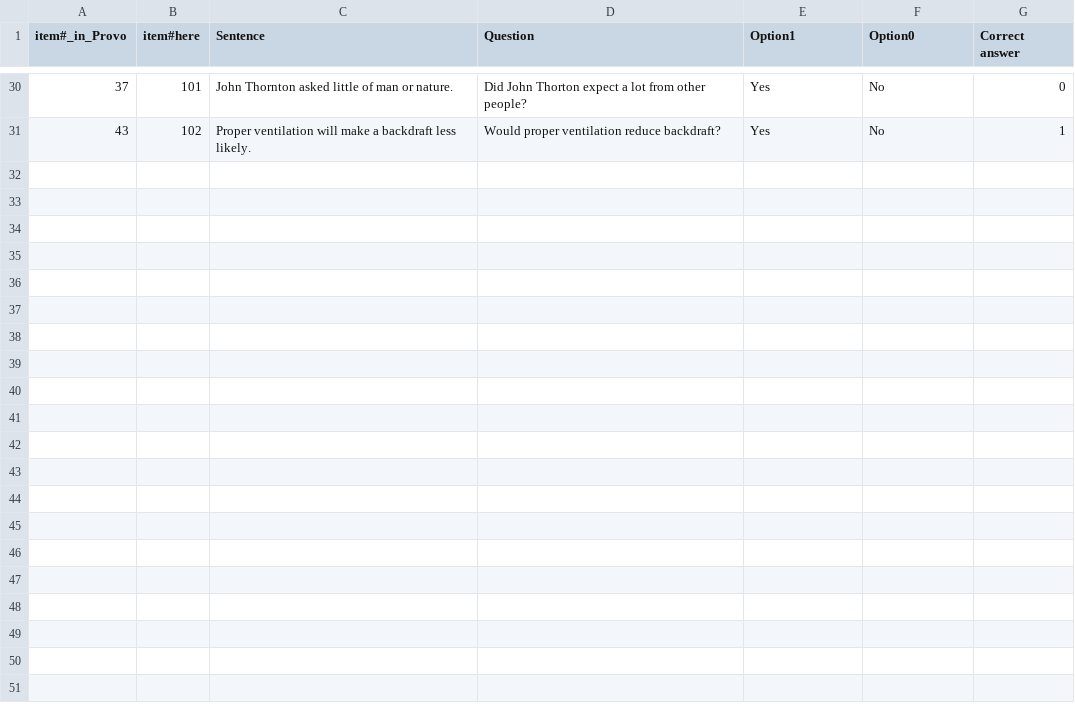
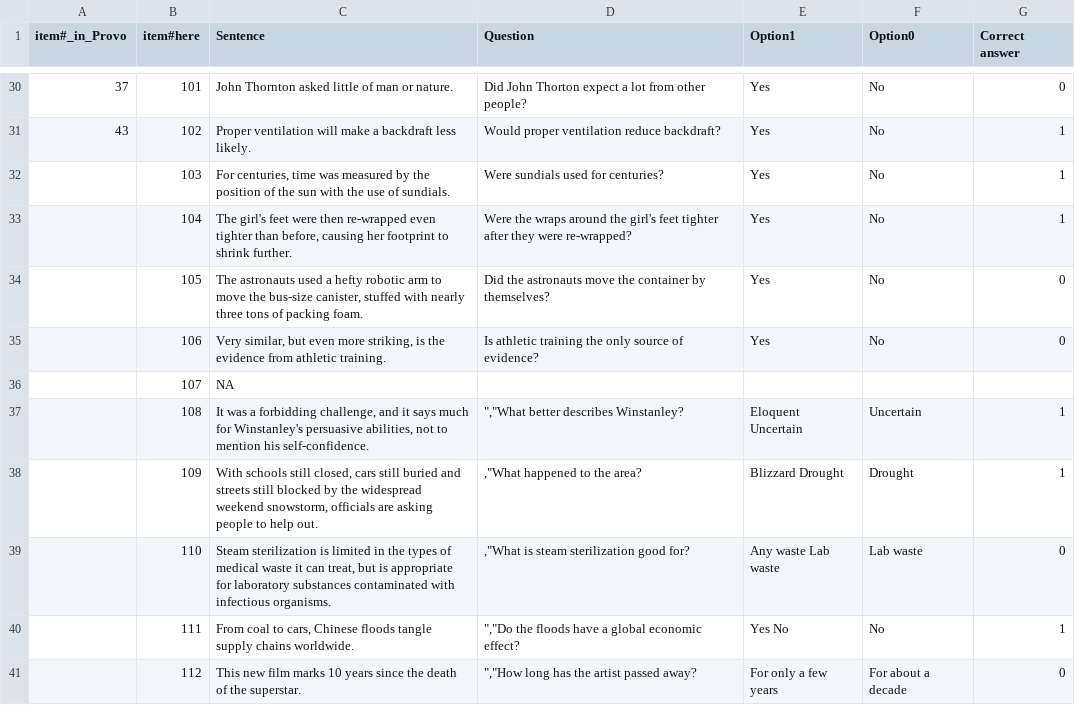
Before and after one commit to caplabnyu/sapbenchmark, a CSV file: Surprisals/data/items_filler.csv, drawn as a sheet; only a part is shown, gaps mark what is left out; the diff names each change by its address in the sheet, - before the commit and + after, or states it on an @@ line.

```diff
--- a/Surprisals/data/items_filler.csv
+++ b/Surprisals/data/items_filler.csv
+row 32:  | 103 | For centuries, time was measured by the position of the sun with the use of sundials. | Were sundials used for centuries? | Yes | No | 1
+row 33:  | 104 | The girl's feet were then re-wrapped even tighter than before, causing her footprint to shrink further. | Were the wraps around the girl's feet tighter after they were re-wrapped? | Yes | No | 1
+row 34:  | 105 | The astronauts used a hefty robotic arm to move the bus-size canister, stuffed with nearly three tons of packing foam. | Did the astronauts move the container by themselves? | Yes | No | 0
+row 35:  | 106 | Very similar, but even more striking, is the evidence from athletic training. | Is athletic training the only source of evidence? | Yes | No | 0
+row 36:  | 107 | NA
+row 37:  | 108 | It was a forbidding challenge, and it says much for Winstanley's persuasive abilities, not to mention his self-confidence. | ","What better describes Winstanley? | Eloquent Uncertain | Uncertain | 1
+row 38:  | 109 | With schools still closed, cars still buried and streets still blocked by the widespread weekend snowstorm, officials are asking people to help out. | ,"What happened to the area? | Blizzard Drought | Drought | 1
+row 39:  | 110 | Steam sterilization is limited in the types of medical waste it can treat, but is appropriate for laboratory substances contaminated with infectious organisms. | ,"What is steam sterilization good for? | Any waste Lab waste | Lab waste | 0
+row 40:  | 111 | From coal to cars, Chinese floods tangle supply chains worldwide. | ","Do the floods have a global economic effect? | Yes No | No | 1
+row 41:  | 112 | This new film marks 10 years since the death of the superstar. | ","How long has the artist passed away? | For only a few years | For about a decade | 0
```
Also changed, not shown: Surprisals/data/gpt2/items_attach.gpt2.csv, Surprisals/data/gpt2/items_orc.gpt2.csv, 18 other files.
